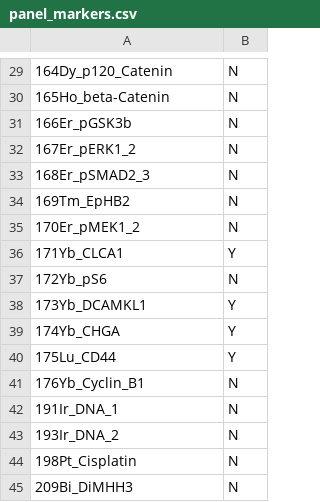
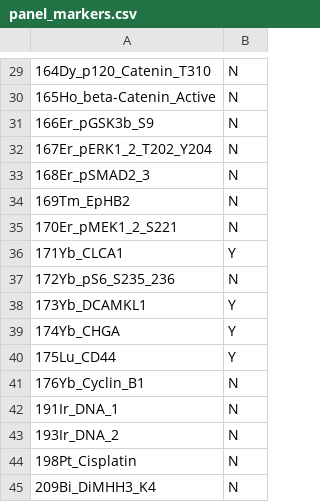
Before and after one commit to TAPE-Lab/CyGNAL, a CSV file: Workflow/input/2-umap/panel_markers.csv, drawn as a sheet; only a part is shown, gaps mark what is left out; the diff covers the shown part only.

```diff
--- a/Workflow/input/2-umap/panel_markers.csv
+++ b/Workflow/input/2-umap/panel_markers.csv
@@ -29,10 +29,10 @@
-164Dy_p120_Catenin,N
-165Ho_beta-Catenin,N
-166Er_pGSK3b,N
-167Er_pERK1_2,N
+164Dy_p120_Catenin_T310,N
+165Ho_beta-Catenin_Active,N
+166Er_pGSK3b_S9,N
+167Er_pERK1_2_T202_Y204,N
 168Er_pSMAD2_3,N
 169Tm_EpHB2,N
-170Er_pMEK1_2,N
+170Er_pMEK1_2_S221,N
 171Yb_CLCA1,Y
-172Yb_pS6,N
+172Yb_pS6_S235_236,N
 173Yb_DCAMKL1,Y
@@ -44,2 +44,2 @@
 198Pt_Cisplatin,N
-209Bi_DiMHH3,N
+209Bi_DiMHH3_K4,N
```
Also changed, not shown: 20 edited cells elsewhere in this file, Workflow/output/1-data_preprocess/panel_markers.csv, 5 other files.
